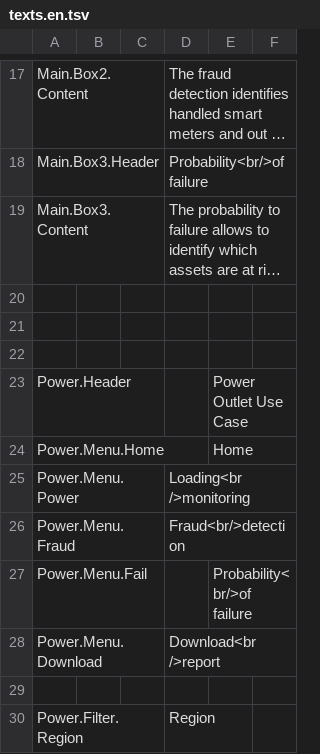
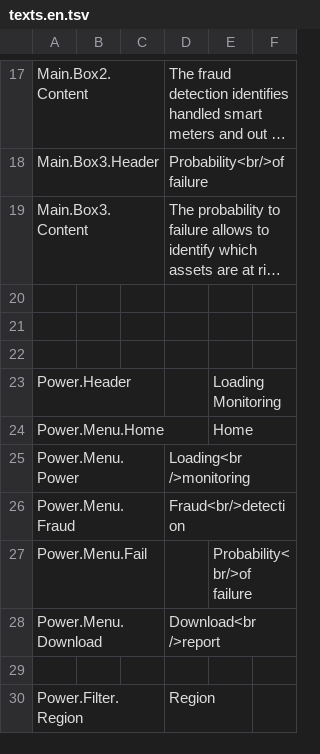
Before and after one commit to athakral/powernetwork, a TSV file: src/PowerNetwork.Web/wwwroot/languageFiles/texts.en.tsv, drawn as a sheet; only a part is shown, gaps mark what is left out; long unchanged cells end in …; the diff covers the shown part only; the diff names each change by its address in the sheet, - before the commit and + after, or states it on an @@ line.

```diff
--- a/src/PowerNetwork.Web/wwwroot/languageFiles/texts.en.tsv
+++ b/src/PowerNetwork.Web/wwwroot/languageFiles/texts.en.tsv
-E23: Power Outlet Use Case
+E23: Loading Monitoring
```
Also changed, not shown: 8 added rows and 12 edited cells elsewhere in this file, src/PowerNetwork.Web/wwwroot/languageFiles/texts.es.tsv, 4 other files.
